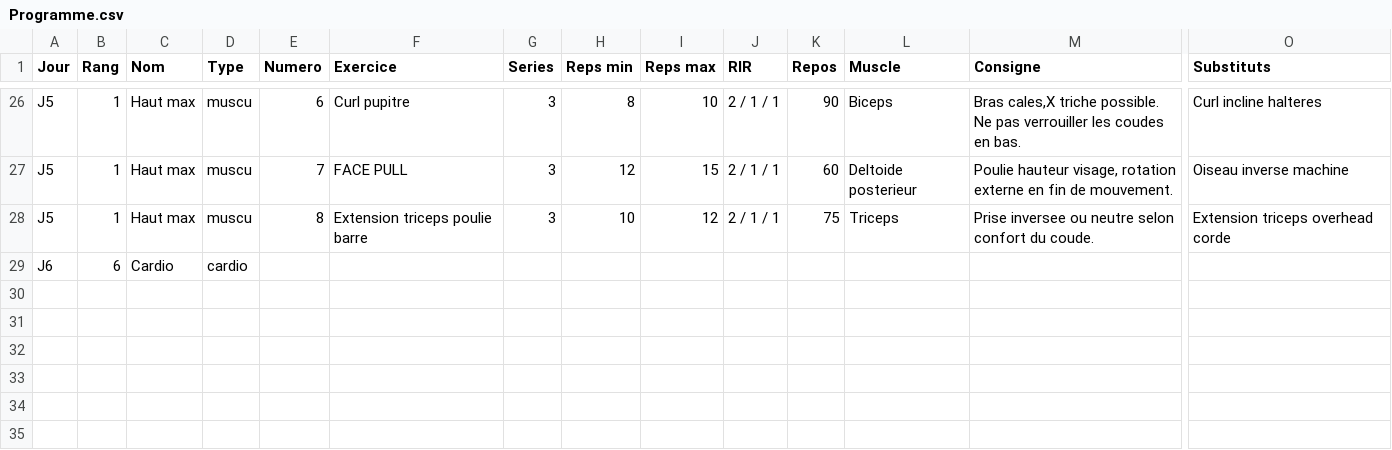
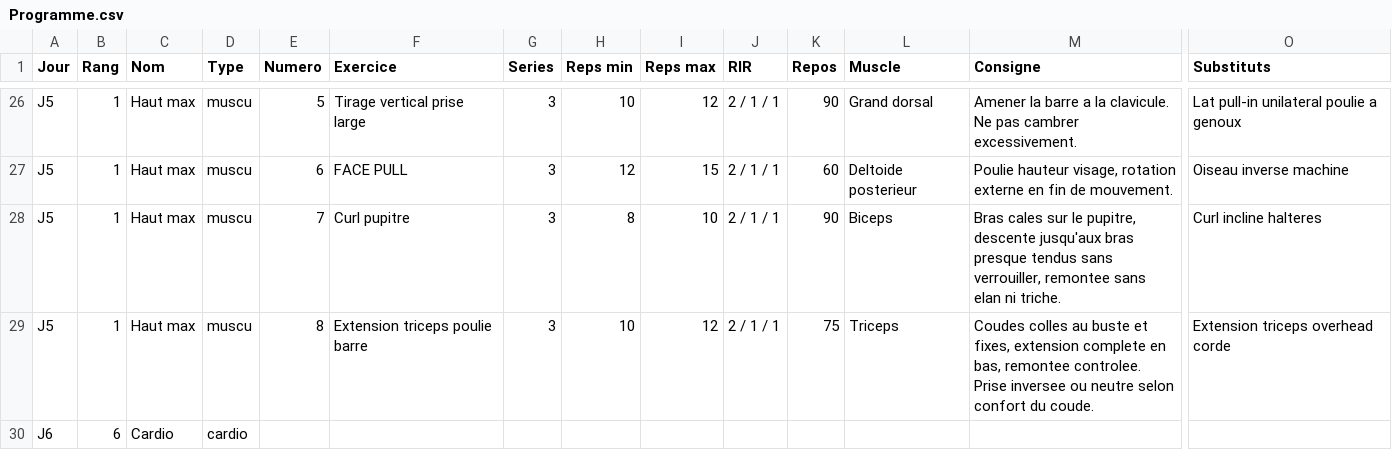
Before and after one commit to Tacion602/Muscu, a CSV file: classeur/Programme.csv, drawn as a sheet; only a part is shown, gaps mark what is left out; addresses are those after the commit; rows hold the shown columns only; the diff covers the shown part only; the diff names each change by its address in the sheet, - before the commit and + after, or states it on an @@ line.

```diff
--- a/classeur/Programme.csv
+++ b/classeur/Programme.csv
-E26 (Numero): 6
+E26 (Numero): 5
-F26 (Exercice): Curl pupitre
+F26 (Exercice): Tirage vertical prise large
-H26 (Reps min): 8
+H26 (Reps min): 10
-I26 (Reps max): 10
+I26 (Reps max): 12
-L26 (Muscle): Biceps
+L26 (Muscle): Grand dorsal
-M26 (Consigne): Bras cales,X triche possible. Ne pas verrouiller les coudes en bas.
+M26 (Consigne): Amener la barre a la clavicule. Ne pas cambrer excessivement.
-O26 (Substituts): Curl incline halteres
+O26 (Substituts): Lat pull-in unilateral poulie a genoux
-E27 (Numero): 7
+E27 (Numero): 6
+row 28: J5 | 1 | Haut max | muscu | 7 | Curl pupitre | 3 | 8 | 10 | 2 / 1 / 1 | 90 | Biceps | Bras cales sur le pupitre, descente jusqu'aux bras presque tendus sans verrouiller, remontee sans elan ni triche. | Curl incline halteres
-M29 (Consigne): Prise inversee…
+M29 (Consigne): Coudes colles au buste et fixes, extension complete en bas, remontee controlee. Prise inversee…
```
Also changed, not shown: 3 added rows, 3 removed rows and 23 edited cells elsewhere in this file, 13 other files.
